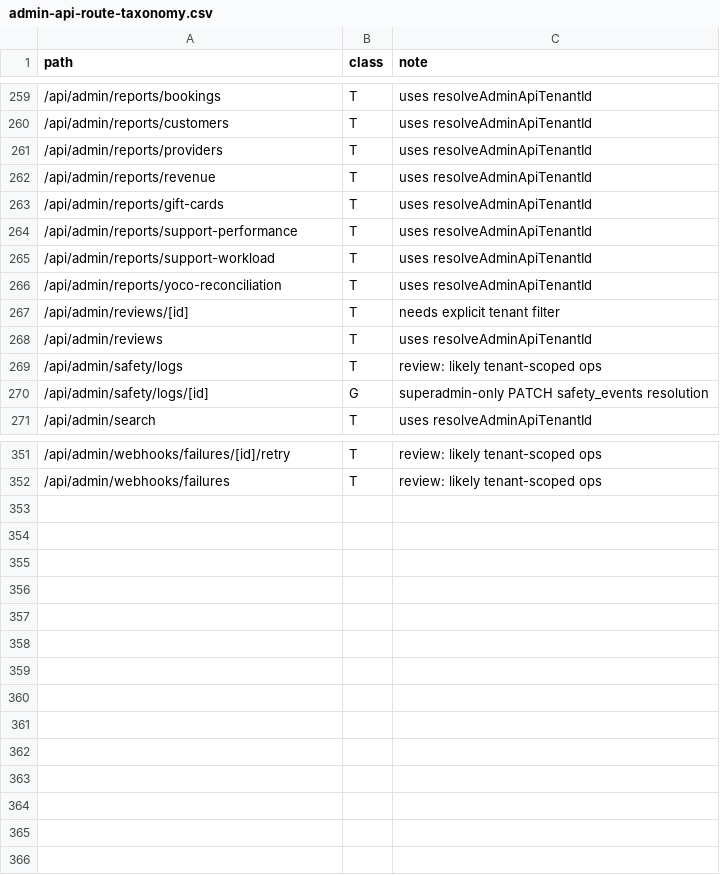
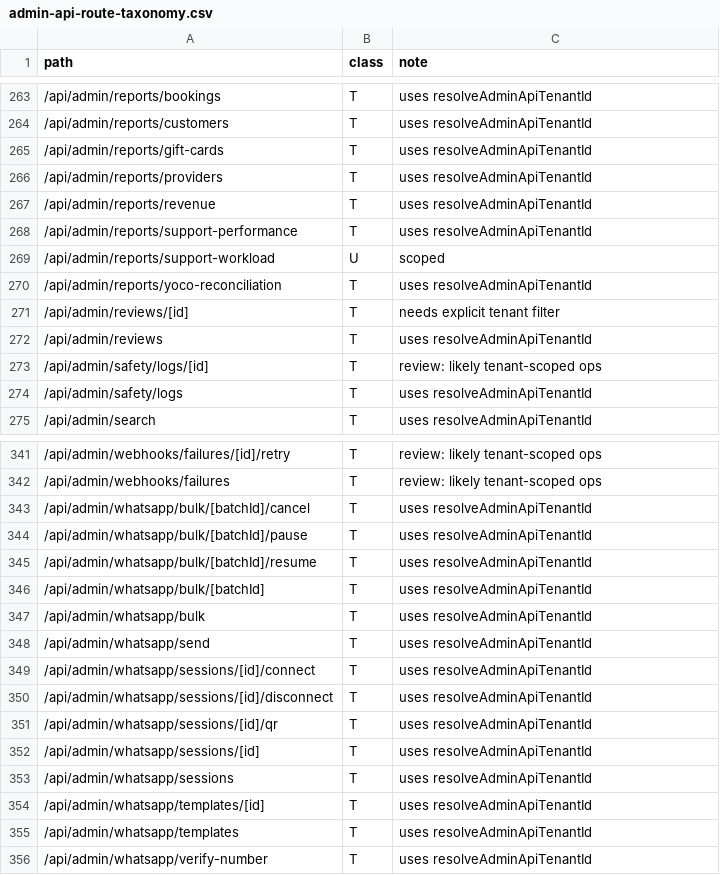
Before and after one commit to beautonomi-1/Beautonomi, a CSV file: docs/admin-api-route-taxonomy.csv, drawn as a sheet; only a part is shown, gaps mark what is left out; the diff covers the shown part only.

```diff
--- a/docs/admin-api-route-taxonomy.csv
+++ b/docs/admin-api-route-taxonomy.csv
@@ -260,7 +264,7 @@ path,class,note
 /api/admin/reports/customers,T,"uses resolveAdminApiTenantId"
+/api/admin/reports/gift-cards,T,"uses resolveAdminApiTenantId"
 /api/admin/reports/providers,T,"uses resolveAdminApiTenantId"
 /api/admin/reports/revenue,T,"uses resolveAdminApiTenantId"
-/api/admin/reports/gift-cards,T,"uses resolveAdminApiTenantId"
 /api/admin/reports/support-performance,T,"uses resolveAdminApiTenantId"
-/api/admin/reports/support-workload,T,"uses resolveAdminApiTenantId"
+/api/admin/reports/support-workload,U,"scoped"
 /api/admin/reports/yoco-reconciliation,T,"uses resolveAdminApiTenantId"
@@ -268,4 +272,4 @@ path,class,note
 /api/admin/reviews,T,"uses resolveAdminApiTenantId"
-/api/admin/safety/logs,T,"review: likely tenant-scoped ops"
-/api/admin/safety/logs/[id],G,"superadmin-only PATCH safety_events resolution"
+/api/admin/safety/logs/[id],T,"review: likely tenant-scoped ops"
+/api/admin/safety/logs,T,"uses resolveAdminApiTenantId"
 /api/admin/search,T,"uses resolveAdminApiTenantId"
@@ -352 +342,15 @@ path,class,note
 /api/admin/webhooks/failures,T,"review: likely tenant-scoped ops"
+/api/admin/whatsapp/bulk/[batchId]/cancel,T,"uses resolveAdminApiTenantId"
+/api/admin/whatsapp/bulk/[batchId]/pause,T,"uses resolveAdminApiTenantId"
+/api/admin/whatsapp/bulk/[batchId]/resume,T,"uses resolveAdminApiTenantId"
+/api/admin/whatsapp/bulk/[batchId],T,"uses resolveAdminApiTenantId"
+/api/admin/whatsapp/bulk,T,"uses resolveAdminApiTenantId"
+/api/admin/whatsapp/send,T,"uses resolveAdminApiTenantId"
+/api/admin/whatsapp/sessions/[id]/connect,T,"uses resolveAdminApiTenantId"
+/api/admin/whatsapp/sessions/[id]/disconnect,T,"uses resolveAdminApiTenantId"
+/api/admin/whatsapp/sessions/[id]/qr,T,"uses resolveAdminApiTenantId"
+/api/admin/whatsapp/sessions/[id],T,"uses resolveAdminApiTenantId"
+/api/admin/whatsapp/sessions,T,"uses resolveAdminApiTenantId"
+/api/admin/whatsapp/templates/[id],T,"uses resolveAdminApiTenantId"
+/api/admin/whatsapp/templates,T,"uses resolveAdminApiTenantId"
+/api/admin/whatsapp/verify-number,T,"uses resolveAdminApiTenantId"
```
Also changed, not shown: 8 added rows, 18 removed rows, 3 moved rows and 45 edited cells elsewhere in this file, 26 other files.
